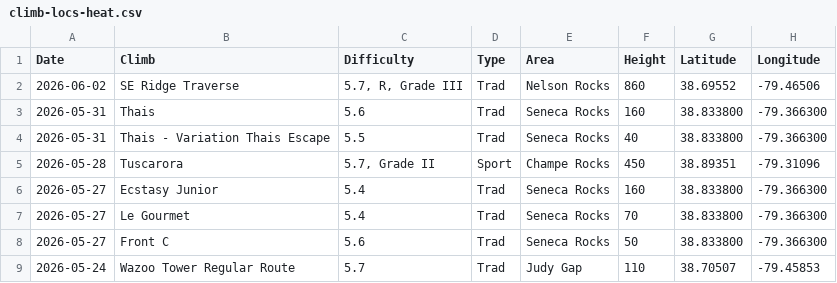
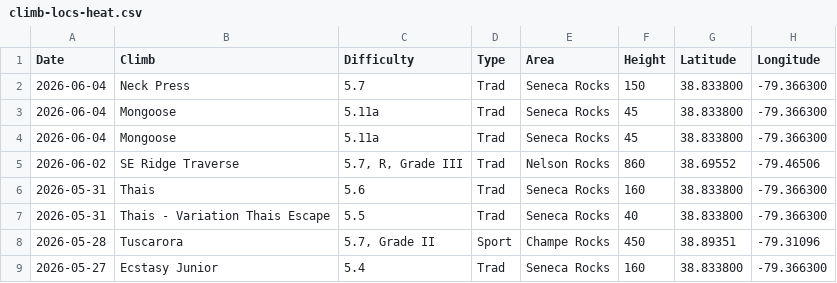
Before and after one commit to achiquit/ticks-db, a CSV file: data/climb-locs-heat.csv, drawn as a sheet; only a part is shown; the shorter side is filled out with more unchanged rows; the diff names each change by its address in the sheet, - before the commit and + after, or states it on an @@ line.

```diff
--- a/data/climb-locs-heat.csv
+++ b/data/climb-locs-heat.csv
+row 2: 2026-06-04 | Neck Press | 5.7 | Trad | Seneca Rocks | 150 | 38.833800 | -79.366300
+row 3: 2026-06-04 | Mongoose | 5.11a | Trad | Seneca Rocks | 45 | 38.833800 | -79.366300
+row 4: 2026-06-04 | Mongoose | 5.11a | Trad | Seneca Rocks | 45 | 38.833800 | -79.366300
```
Also changed, not shown: data/monthly-height.csv, data/overview-stats.csv, 3 other files.
